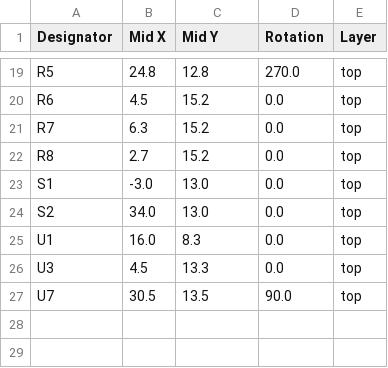
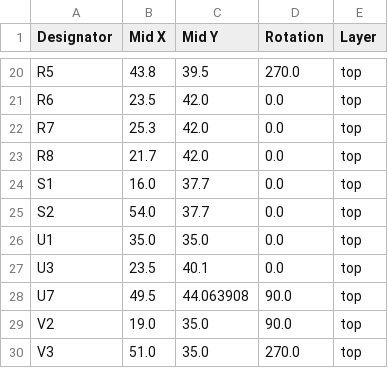
Before and after one commit to revk/ESP32-EnvMon, a CSV file: PCB/EnvHT/production/positions.csv, drawn as a sheet; only a part is shown, gaps mark what is left out; addresses are those after the commit; the diff covers the shown part only; the diff names each change by its address in the sheet, - before the commit and + after, or states it on an @@ line.

```diff
--- a/PCB/EnvHT/production/positions.csv
+++ b/PCB/EnvHT/production/positions.csv
-B20 (Mid X): 24.8
+B20 (Mid X): 43.8
-C20 (Mid Y): 12.8
+C20 (Mid Y): 39.5
-B21 (Mid X): 4.5
+B21 (Mid X): 23.5
-C21:C23 (Mid Y): 15.2
+C21:C23 (Mid Y): 42.0
-B22 (Mid X): 6.3
+B22 (Mid X): 25.3
-B23 (Mid X): 2.7
+B23 (Mid X): 21.7
-B24 (Mid X): -3.0
+B24 (Mid X): 16.0
-C24:C25 (Mid Y): 13.0
+C24:C25 (Mid Y): 37.7
-B25 (Mid X): 34.0
+B25 (Mid X): 54.0
-B26 (Mid X): 16.0
+B26 (Mid X): 35.0
-C26 (Mid Y): 8.3
+C26 (Mid Y): 35.0
-B27 (Mid X): 4.5
+B27 (Mid X): 23.5
-C27 (Mid Y): 13.3
+C27 (Mid Y): 40.1
-B28 (Mid X): 30.5
+B28 (Mid X): 49.5
-C28 (Mid Y): 13.5
+C28 (Mid Y): 44.063908
+row 29: V2 | 19.0 | 35.0 | 90.0 | top
+row 30: V3 | 51.0 | 35.0 | 270.0 | top
```
Also changed, not shown: 1 added row and 34 edited cells elsewhere in this file, PCB/EnvHT/production/bom.csv, 6 other files.
